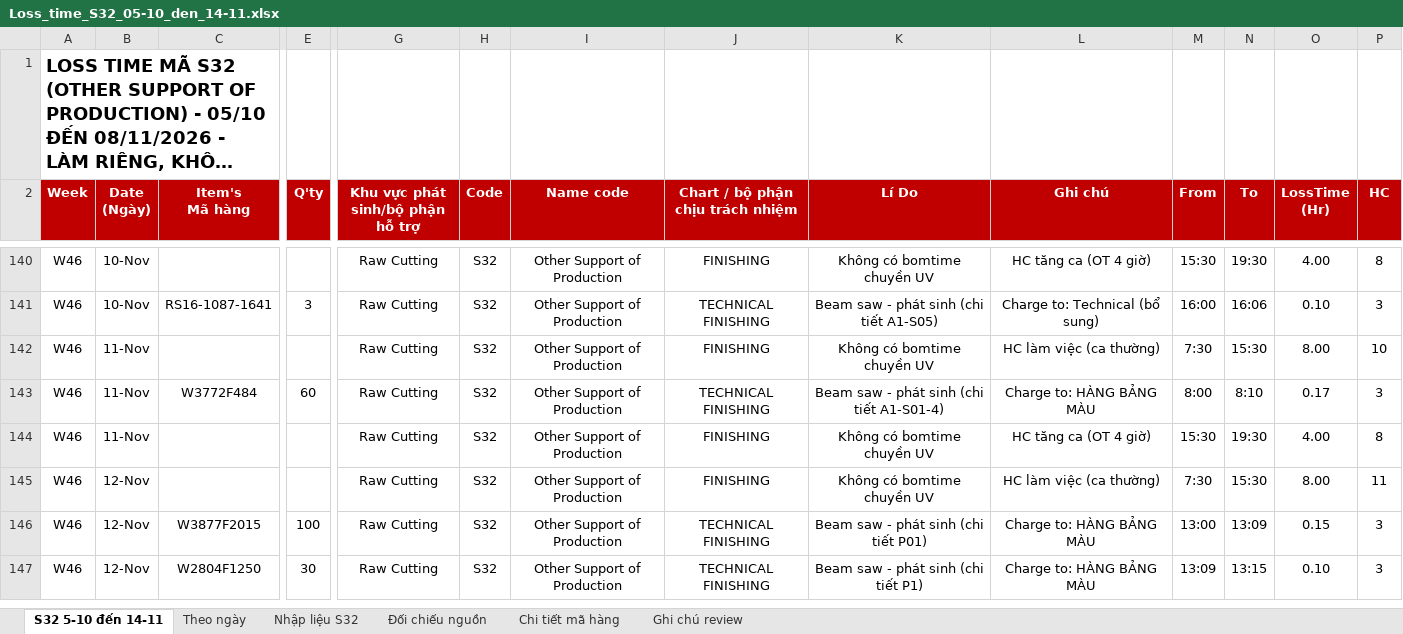
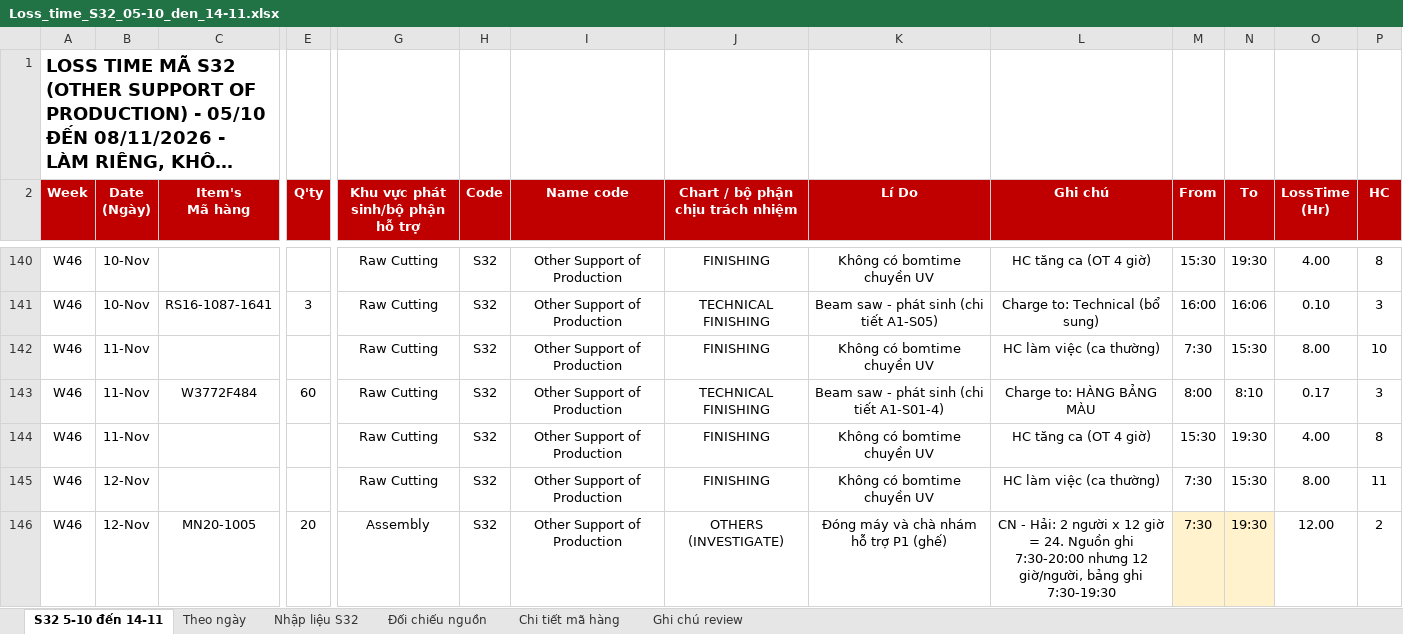
Before and after one commit to Aurora241/Rochdale-Spears, an Excel workbook: loss-time/outputs/Loss_time_S32_05-10_den_14-11.xlsx, sheet S32 5-10 đến 14-11, drawn as a sheet; only a part is shown, gaps mark what is left out; the shorter side is filled out with more unchanged rows; long unchanged cells end in …; values as stored, in another font and other column widths than the file's, no borders; rows hold the shown columns only; the diff covers the shown part only; the diff names each change by its address in the sheet, - before the commit and + after, or states it on an @@ line.

```diff
--- a/loss-time/outputs/Loss_time_S32_05-10_den_14-11.xlsx (sheet S32 5-10 đến 14-11)
+++ b/loss-time/outputs/Loss_time_S32_05-10_den_14-11.xlsx (sheet S32 5-10 đến 14-11)
+row 146: W46 | 12-Nov | MN20-1005 | 20 | Assembly | S32 | Other Support of Production | OTHERS (INVESTIGATE) | Đóng máy và chà nhám hỗ trợ P1 (ghế) | CN - Hải: 2 người x 12 giờ = 24. Nguồn ghi 7:30-20:00 nhưng 12 giờ/người, bảng ghi 7:30-19:30 | 7:30 | 19:30 | 12.00 | 2
```
Also changed, not shown: 2 added rows and 1 edited cell elsewhere in this sheet, sheet Chi tiết mã hàng, sheet Nhập liệu S32, sheet Đối chiếu nguồn, sheet Theo ngày, sheet Ghi chú review, formulas that keep their value, loss-time/outputs/Nhap_lieu_S32_theo_bo_phan_09-11_den_14-11.xlsx, 2 other files.
